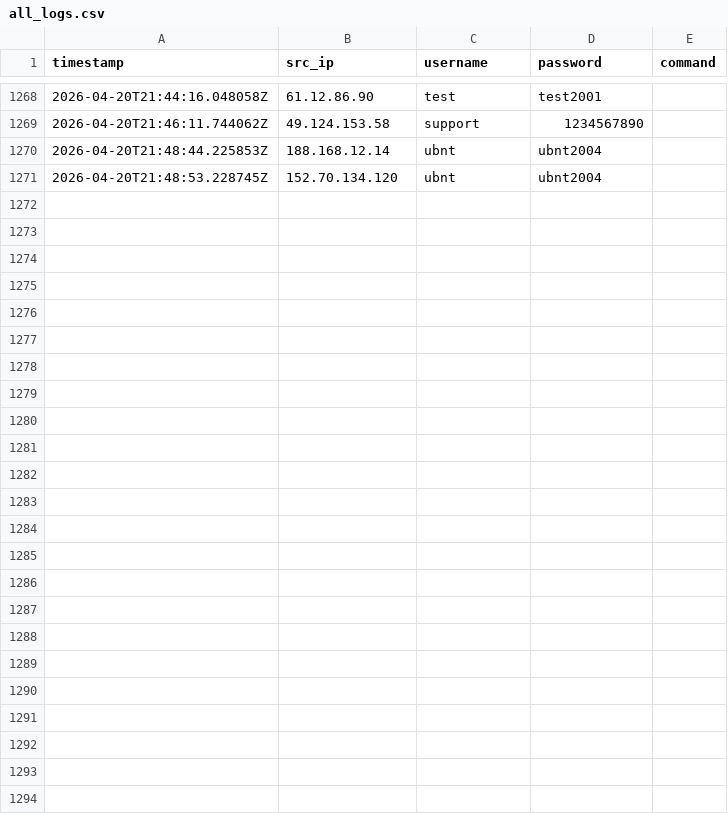
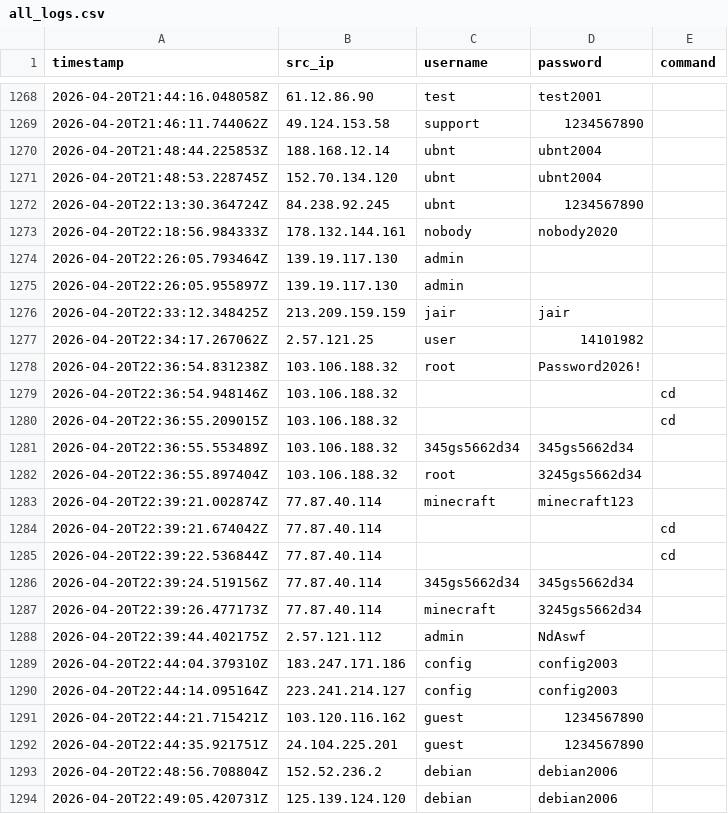
Before and after one commit to Prabhath-de/cowrie-analysis, a CSV file: csv/all_logs.csv, drawn as a sheet; only a part is shown, gaps mark what is left out; the diff names each change by its address in the sheet, - before the commit and + after, or states it on an @@ line.

```diff
--- a/csv/all_logs.csv
+++ b/csv/all_logs.csv
+row 1272: 2026-04-20T22:13:30.364724Z | 84.238.92.245 | ubnt | 1234567890
+row 1273: 2026-04-20T22:18:56.984333Z | 178.132.144.161 | nobody | nobody2020
+row 1274: 2026-04-20T22:26:05.793464Z | 139.19.117.130 | admin
+row 1275: 2026-04-20T22:26:05.955897Z | 139.19.117.130 | admin
+row 1276: 2026-04-20T22:33:12.348425Z | 213.209.159.159 | jair | jair
+row 1277: 2026-04-20T22:34:17.267062Z | 2.57.121.25 | user | 14101982
+row 1278: 2026-04-20T22:36:54.831238Z | 103.106.188.32 | root | Password2026!
+row 1279: 2026-04-20T22:36:54.948146Z | 103.106.188.32 |  |  | cd
+row 1280: 2026-04-20T22:36:55.209015Z | 103.106.188.32 |  |  | cd
+row 1281: 2026-04-20T22:36:55.553489Z | 103.106.188.32 | 345gs5662d34 | 345gs5662d34
+row 1282: 2026-04-20T22:36:55.897404Z | 103.106.188.32 | root | 3245gs5662d34
+row 1283: 2026-04-20T22:39:21.002874Z | 77.87.40.114 | minecraft | minecraft123
+row 1284: 2026-04-20T22:39:21.674042Z | 77.87.40.114 |  |  | cd
+row 1285: 2026-04-20T22:39:22.536844Z | 77.87.40.114 |  |  | cd
+row 1286: 2026-04-20T22:39:24.519156Z | 77.87.40.114 | 345gs5662d34 | 345gs5662d34
+row 1287: 2026-04-20T22:39:26.477173Z | 77.87.40.114 | minecraft | 3245gs5662d34
+row 1288: 2026-04-20T22:39:44.402175Z | 2.57.121.112 | admin | NdAswf
+row 1289: 2026-04-20T22:44:04.379310Z | 183.247.171.186 | config | config2003
+row 1290: 2026-04-20T22:44:14.095164Z | 223.241.214.127 | config | config2003
+row 1291: 2026-04-20T22:44:21.715421Z | 103.120.116.162 | guest | 1234567890
+row 1292: 2026-04-20T22:44:35.921751Z | 24.104.225.201 | guest | 1234567890
+row 1293: 2026-04-20T22:48:56.708804Z | 152.52.236.2 | debian | debian2006
+row 1294: 2026-04-20T22:49:05.420731Z | 125.139.124.120 | debian | debian2006
```
Also changed, not shown: csv/countries.csv, csv/passwords.csv, 9 other files.
